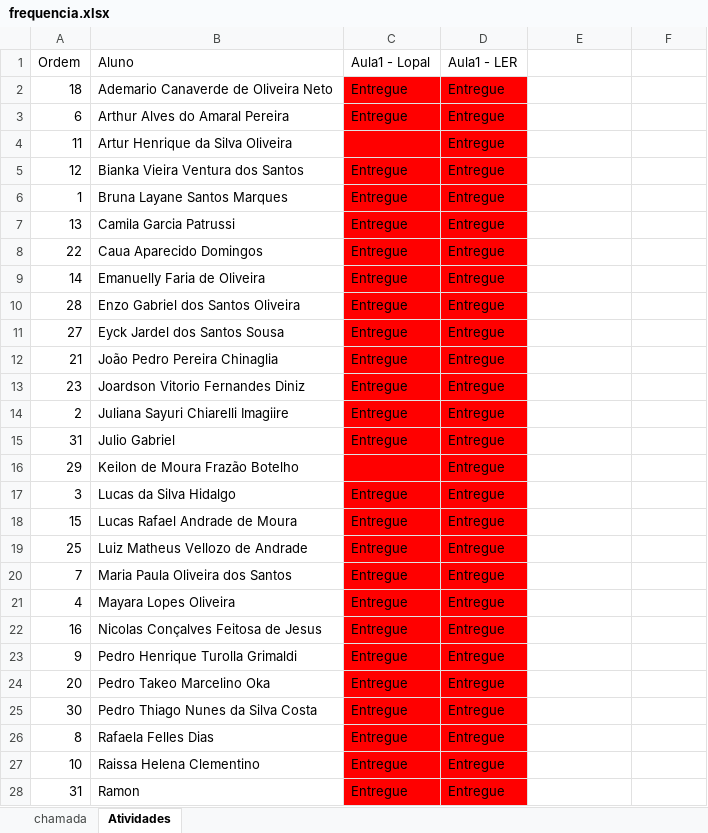
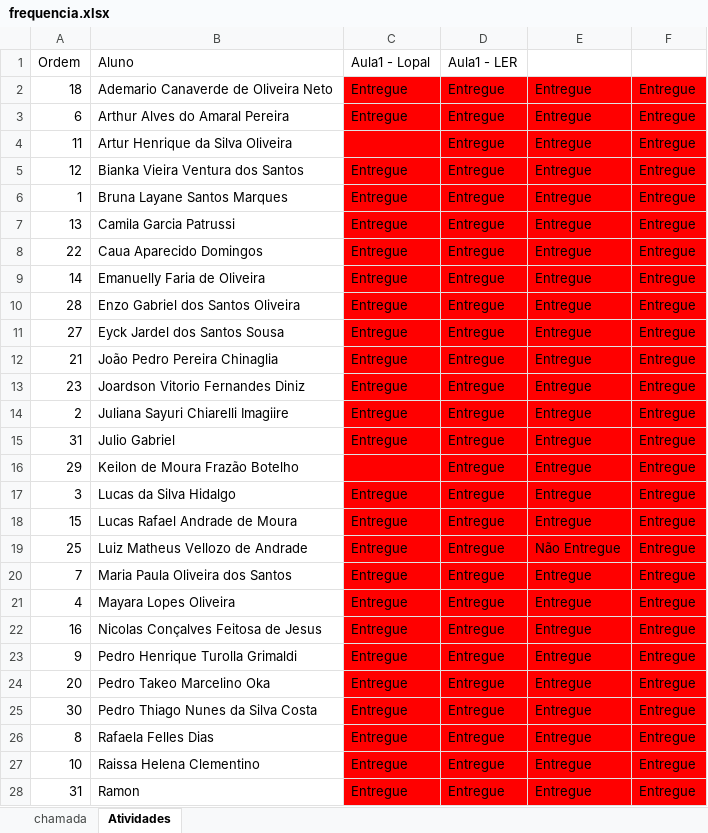
Before and after one commit to luisfernandospoljaric/senai2026, an Excel workbook: ds/seduc/1des/frequencia.xlsx, sheet Atividades, drawn as a sheet; only a part is shown; values as stored, in another font and other column widths than the file's, no borders; conditional formats not drawn; the diff covers the shown part only; the diff names each change by its address in the sheet, - before the commit and + after, or states it on an @@ line.

```diff
--- a/ds/seduc/1des/frequencia.xlsx (sheet Atividades)
+++ b/ds/seduc/1des/frequencia.xlsx (sheet Atividades)
-E2:E18: (empty)
+E2:E18: Entregue
-E2:F28 fill: none
+E2:F28 fill: #FF0000
-F2:F28: (empty)
+F2:F28: Entregue
-E19: (empty)
+E19: Não Entregue
-E20:E28: (empty)
+E20:E28: Entregue
```
Also changed, not shown: 12 edited cells and cell formats elsewhere in this sheet, sheet chamada, 1 other file.
